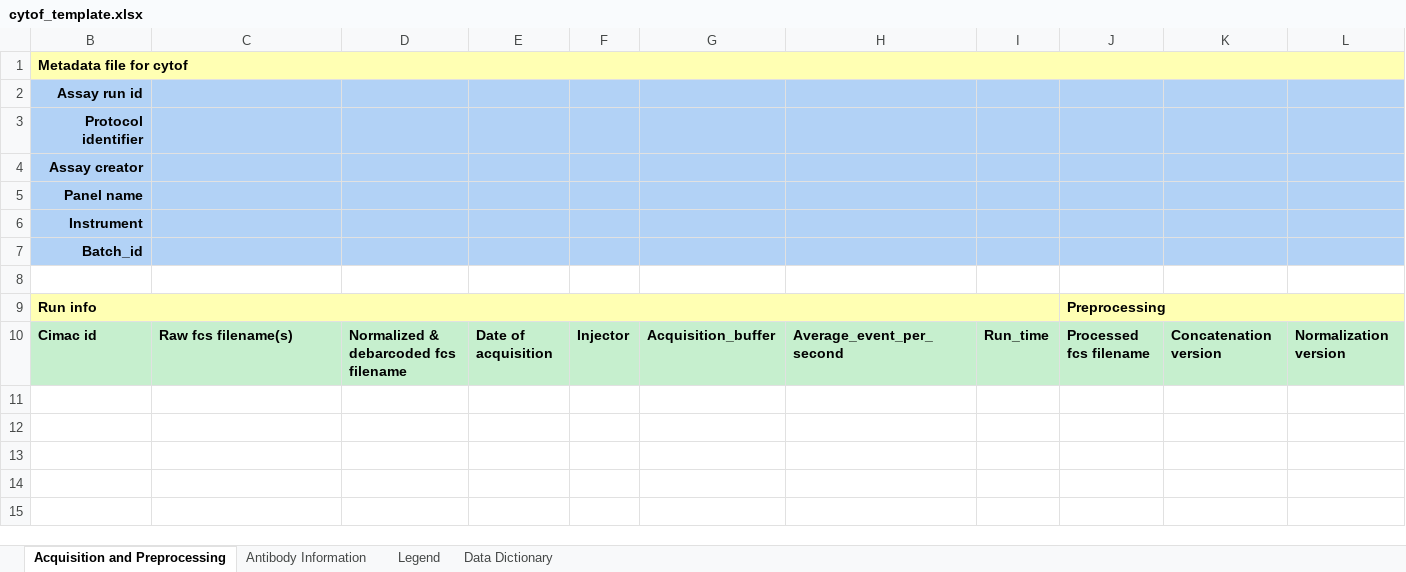
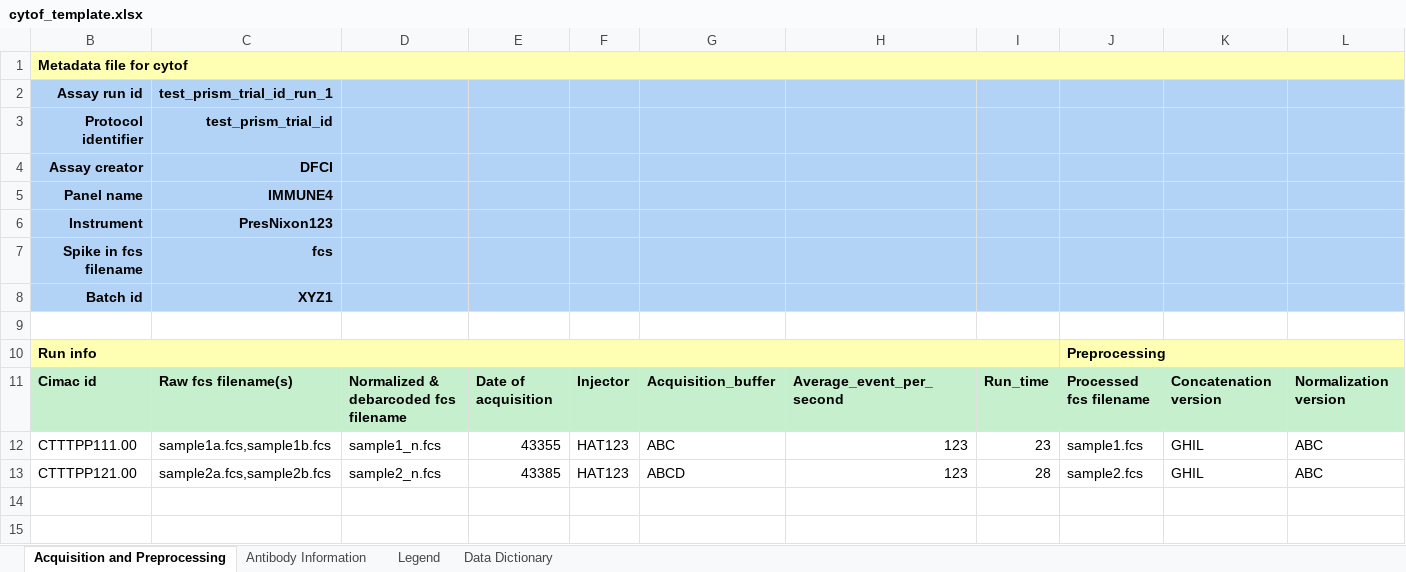
Before and after one commit to CIMAC-CIDC/cidc-schemas, an Excel workbook: template_examples/cytof_template.xlsx, sheet Acquisition and Preprocessing, drawn as a sheet; only a part is shown; the shorter side is filled out with more unchanged rows; values as stored, in another font and other column widths than the file's, no borders; removed rows and columns are numbered as before the commit, all else as after; rows hold the shown columns only; the diff names each change by its address in the sheet, - before the commit and + after, or states it on an @@ line.

Commit message:
added Spike-in FCS file to preamble

```diff
--- a/template_examples/cytof_template.xlsx (sheet Acquisition and Preprocessing)
+++ b/template_examples/cytof_template.xlsx (sheet Acquisition and Preprocessing)
-C2: (empty)
+C2: test_prism_trial_id_run_1
-C3 (test_prism_trial_id_run_1): (empty)
+C3 (test_prism_trial_id_run_1): test_prism_trial_id
-C4 (test_prism_trial_id_run_1): (empty)
+C4 (test_prism_trial_id_run_1): DFCI
-C5 (test_prism_trial_id_run_1): (empty)
+C5 (test_prism_trial_id_run_1): IMMUNE4
-C6 (test_prism_trial_id_run_1): (empty)
+C6 (test_prism_trial_id_run_1): PresNixon123
-row 7: Batch_id
+row 7: Spike in fcs filename | fcs
+row 8: Batch id | XYZ1
-row 12: (empty)
+row 12: CTTTPP111.00 | sample1a.fcs,sample1b.fcs | sample1_n.fcs | 43355 | HAT123 | ABC | 123 | 23 | sample1.fcs | GHIL | ABC
-row 13: (empty)
+row 13: CTTTPP121.00 | sample2a.fcs,sample2b.fcs | sample2_n.fcs | 43385 | HAT123 | ABCD | 123 | 28 | sample2.fcs | GHIL | ABC
```
Also changed, not shown: sheet Antibody Information, sheet Legend, hidden cells, 8 other files.
